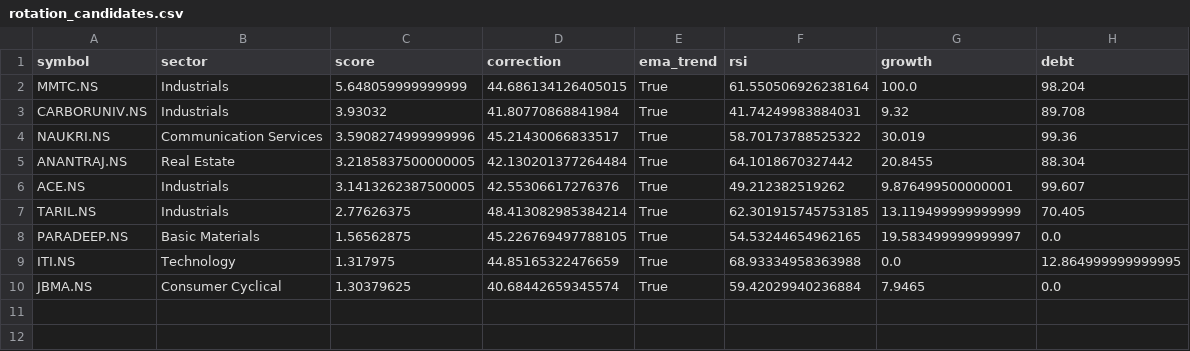
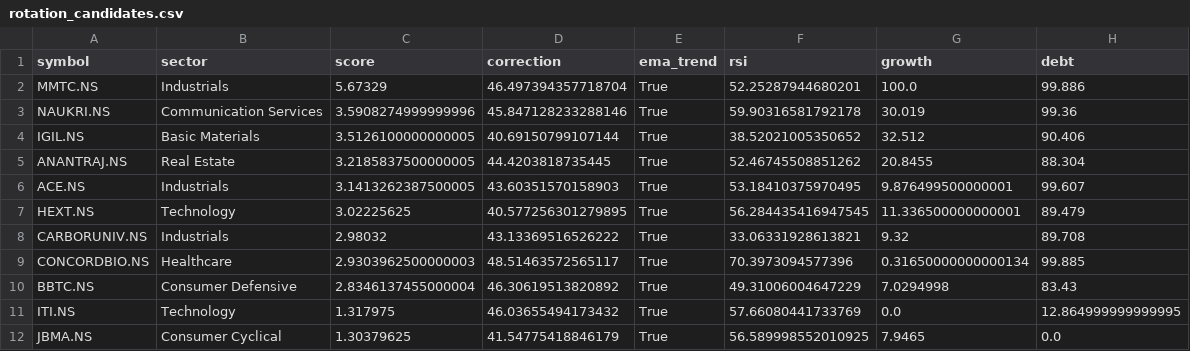
Before and after one commit to ushaalok1973-beep/value-rotation-scanner, a CSV file: rotation_candidates.csv, drawn as a sheet.

```diff
--- a/rotation_candidates.csv
+++ b/rotation_candidates.csv
@@ -1,10 +1,12 @@
 symbol,sector,score,correction,ema_trend,rsi,growth,debt
-MMTC.NS,Industrials,5.648059999999999,44.686134126405015,True,61.550506926238164,100.0,98.204
-CARBORUNIV.NS,Industrials,3.93032,41.80770868841984,True,41.74249983884031,9.32,89.708
-NAUKRI.NS,Communication Services,3.5908274999999996,45.21430066833517,True,58.70173788525322,30.019,99.36
-ANANTRAJ.NS,Real Estate,3.2185837500000005,42.130201377264484,True,64.1018670327442,20.8455,88.304
-ACE.NS,Industrials,3.1413262387500005,42.55306617276376,True,49.212382519262,9.876499500000001,99.607
-TARIL.NS,Industrials,2.77626375,48.413082985384214,True,62.301915745753185,13.119499999999999,70.405
-PARADEEP.NS,Basic Materials,1.56562875,45.226769497788105,True,54.53244654962165,19.583499999999997,0.0
-ITI.NS,Technology,1.317975,44.85165322476659,True,68.93334958363988,0.0,12.864999999999995
-JBMA.NS,Consumer Cyclical,1.30379625,40.68442659345574,True,59.42029940236884,7.9465,0.0
+MMTC.NS,Industrials,5.67329,46.497394357718704,True,52.25287944680201,100.0,99.886
+NAUKRI.NS,Communication Services,3.5908274999999996,45.847128233288146,True,59.90316581792178,30.019,99.36
+IGIL.NS,Basic Materials,3.5126100000000005,40.69150799107144,True,38.52021005350652,32.512,90.406
+ANANTRAJ.NS,Real Estate,3.2185837500000005,44.4203818735445,True,52.46745508851262,20.8455,88.304
+ACE.NS,Industrials,3.1413262387500005,43.60351570158903,True,53.18410375970495,9.876499500000001,99.607
+HEXT.NS,Technology,3.02225625,40.577256301279895,True,56.284435416947545,11.336500000000001,89.479
+CARBORUNIV.NS,Industrials,2.98032,43.13369516526222,True,33.06331928613821,9.32,89.708
+CONCORDBIO.NS,Healthcare,2.9303962500000003,48.51463572565117,True,70.3973094577396,0.31650000000000134,99.885
+BBTC.NS,Consumer Defensive,2.8346137455000004,46.30619513820892,True,49.31006004647229,7.0294998,83.43
+ITI.NS,Technology,1.317975,46.03655494173432,True,57.66080441733769,0.0,12.864999999999995
+JBMA.NS,Consumer Cyclical,1.30379625,41.54775418846179,True,56.589998552010925,7.9465,0.0
```
